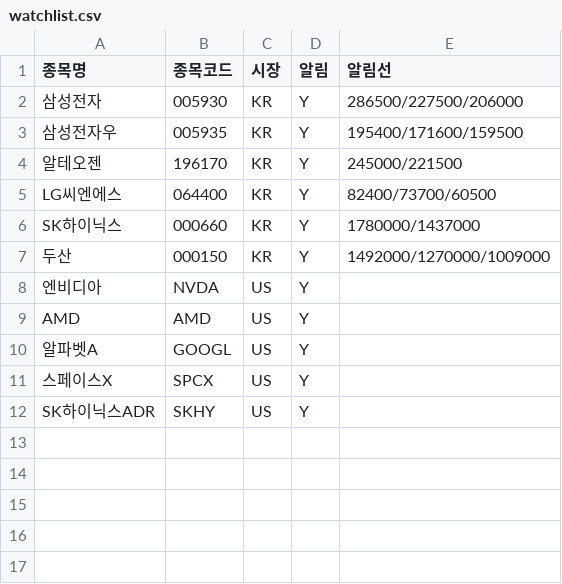
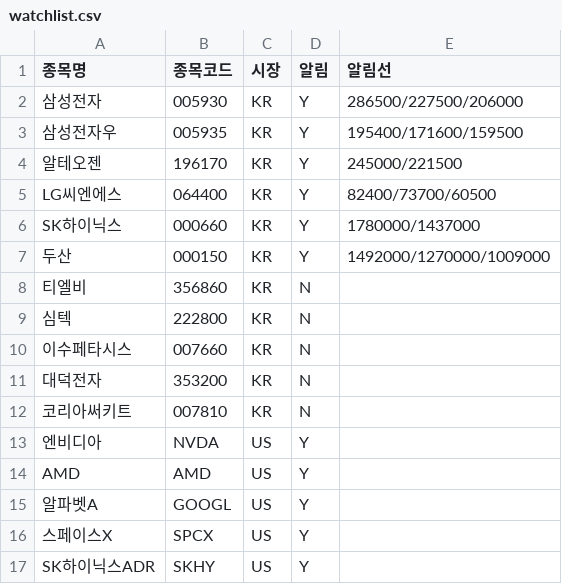
Before and after one commit to thedivano/seed, a CSV file: watchlist.csv, drawn as a sheet; the diff names each change by its address in the sheet, - before the commit and + after, or states it on an @@ line.

```diff
--- a/watchlist.csv
+++ b/watchlist.csv
+row 8: 티엘비 | 356860 | KR | N
+row 9: 심텍 | 222800 | KR | N
+row 10: 이수페타시스 | 007660 | KR | N
+row 11: 대덕전자 | 353200 | KR | N
+row 12: 코리아써키트 | 007810 | KR | N
```
